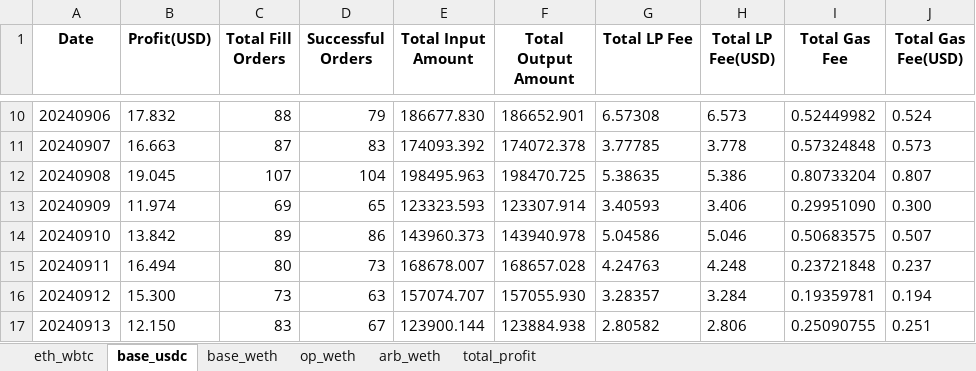
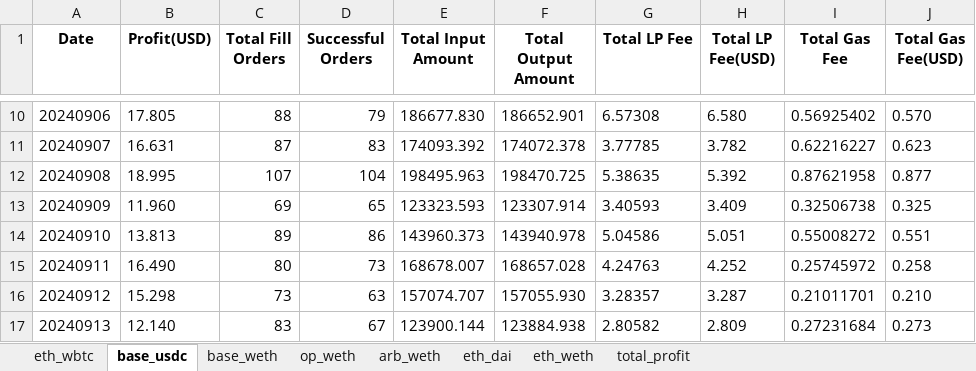
Before and after one commit to Andlyn666/relayer_operation, an Excel workbook: daily_count.xlsx, sheet base_usdc, drawn as a sheet; only a part is shown, gaps mark what is left out; values as stored, in another font and other column widths than the file's, no borders; the diff covers the shown part only; the diff names each change by its address in the sheet, - before the commit and + after, or states it on an @@ line.

```diff
--- a/daily_count.xlsx (sheet base_usdc)
+++ b/daily_count.xlsx (sheet base_usdc)
+sheet tab: eth_dai
+sheet tab: eth_weth
-B10 (Profit(USD)): 17.832
+B10 (Profit(USD)): 17.805
-H10 (Total LP Fee(USD)): 6.573
+H10 (Total LP Fee(USD)): 6.580
-I10 (Total Gas Fee): 0.52449982
+I10 (Total Gas Fee): 0.56925402
-J10 (Total Gas Fee(USD)): 0.524
+J10 (Total Gas Fee(USD)): 0.570
-B11 (Profit(USD)): 16.663
+B11 (Profit(USD)): 16.631
-H11 (Total LP Fee(USD)): 3.778
+H11 (Total LP Fee(USD)): 3.782
-I11 (Total Gas Fee): 0.57324848
+I11 (Total Gas Fee): 0.62216227
-J11 (Total Gas Fee(USD)): 0.573
+J11 (Total Gas Fee(USD)): 0.623
-B12 (Profit(USD)): 19.045
+B12 (Profit(USD)): 18.995
-H12 (Total LP Fee(USD)): 5.386
+H12 (Total LP Fee(USD)): 5.392
-I12 (Total Gas Fee): 0.80733204
+I12 (Total Gas Fee): 0.87621958
-J12 (Total Gas Fee(USD)): 0.807
+J12 (Total Gas Fee(USD)): 0.877
-B13 (Profit(USD)): 11.974
+B13 (Profit(USD)): 11.960
-H13 (Total LP Fee(USD)): 3.406
+H13 (Total LP Fee(USD)): 3.409
-I13 (Total Gas Fee): 0.29951090
+I13 (Total Gas Fee): 0.32506738
-J13 (Total Gas Fee(USD)): 0.300
+J13 (Total Gas Fee(USD)): 0.325
-B14 (Profit(USD)): 13.842
+B14 (Profit(USD)): 13.813
-H14 (Total LP Fee(USD)): 5.046
+H14 (Total LP Fee(USD)): 5.051
-I14 (Total Gas Fee): 0.50683575
+I14 (Total Gas Fee): 0.55008272
-J14 (Total Gas Fee(USD)): 0.507
+J14 (Total Gas Fee(USD)): 0.551
-B15 (Profit(USD)): 16.494
+B15 (Profit(USD)): 16.490
-H15 (Total LP Fee(USD)): 4.248
+H15 (Total LP Fee(USD)): 4.252
-I15 (Total Gas Fee): 0.23721848
+I15 (Total Gas Fee): 0.25745972
-J15 (Total Gas Fee(USD)): 0.237
+J15 (Total Gas Fee(USD)): 0.258
-B16 (Profit(USD)): 15.300
+B16 (Profit(USD)): 15.298
-H16 (Total LP Fee(USD)): 3.284
+H16 (Total LP Fee(USD)): 3.287
-I16 (Total Gas Fee): 0.19359781
+I16 (Total Gas Fee): 0.21011701
-J16 (Total Gas Fee(USD)): 0.194
+J16 (Total Gas Fee(USD)): 0.210
-B17 (Profit(USD)): 12.150
+B17 (Profit(USD)): 12.140
-H17 (Total LP Fee(USD)): 2.806
+H17 (Total LP Fee(USD)): 2.809
-I17 (Total Gas Fee): 0.25090755
+I17 (Total Gas Fee): 0.27231684
-J17 (Total Gas Fee(USD)): 0.251
+J17 (Total Gas Fee(USD)): 0.273
```
Also changed, not shown: 9 added rows, 1 removed row and 54 edited cells elsewhere in this sheet, sheet eth_wbtc, sheet base_weth, sheet op_weth, sheet arb_weth, sheet total_profit, 4 other files.
